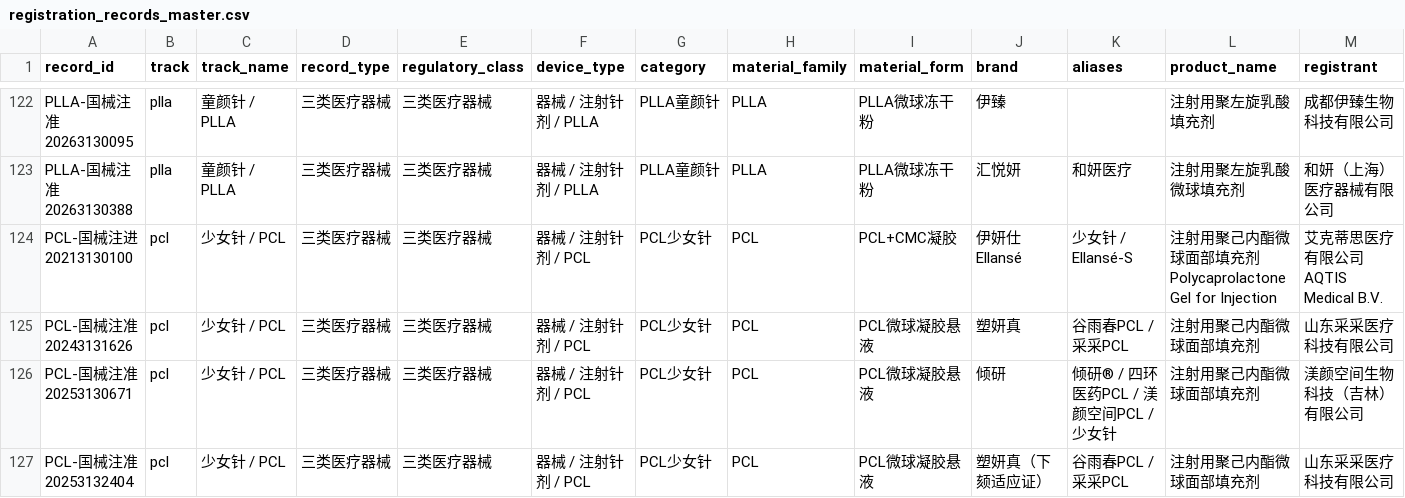
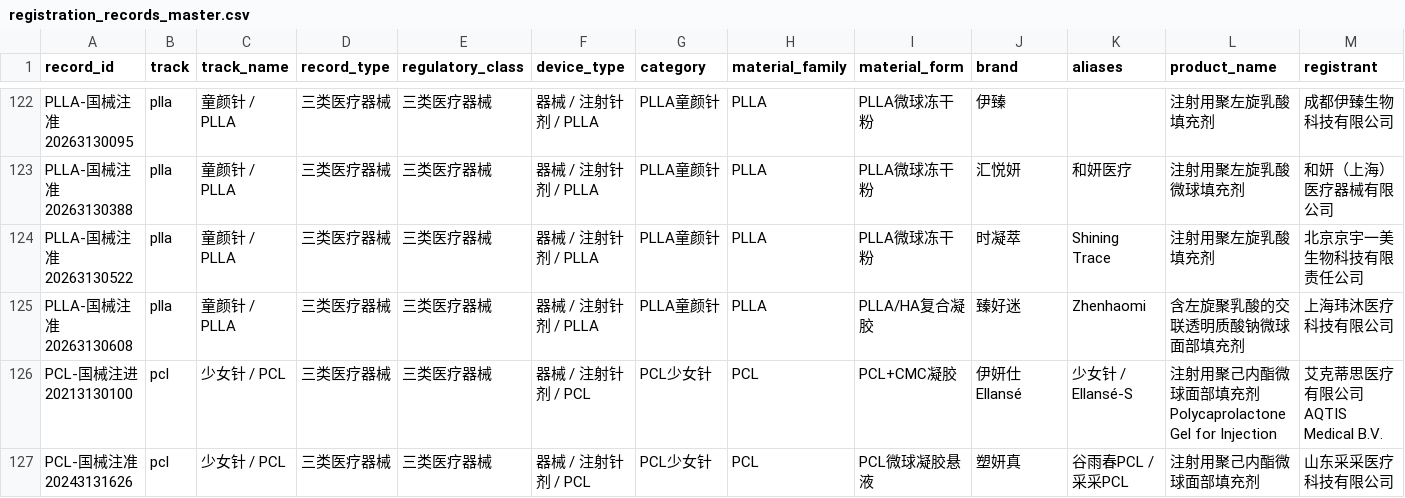
Before and after one commit to Yiseut/Registration, a CSV file: data/registration_records_master.csv, drawn as a sheet; only a part is shown, gaps mark what is left out; the shorter side is filled out with more unchanged rows; rows hold the shown columns only; the diff names each change by its address in the sheet, - before the commit and + after, or states it on an @@ line.

```diff
--- a/data/registration_records_master.csv
+++ b/data/registration_records_master.csv
+row 124: PLLA-国械注准20263130522 | plla | 童颜针 / PLLA | 三类医疗器械 | 三类医疗器械 | 器械 / 注射针剂 / PLLA | PLLA童颜针 | PLLA | PLLA微球冻干粉 | 时凝萃 | Shining Trace | 注射用聚左旋乳酸填充剂 | 北京京宇一美生物科技有限责任公司
+row 125: PLLA-国械注准20263130608 | plla | 童颜针 / PLLA | 三类医疗器械 | 三类医疗器械 | 器械 / 注射针剂 / PLLA | PLLA童颜针 | PLLA | PLLA/HA复合凝胶 | 臻好迷 | Zhenhaomi | 含左旋聚乳酸的交联透明质酸钠微球面部填充剂 | 上海玮沐医疗科技有限公司
```
Also changed, not shown: 4 other files.
